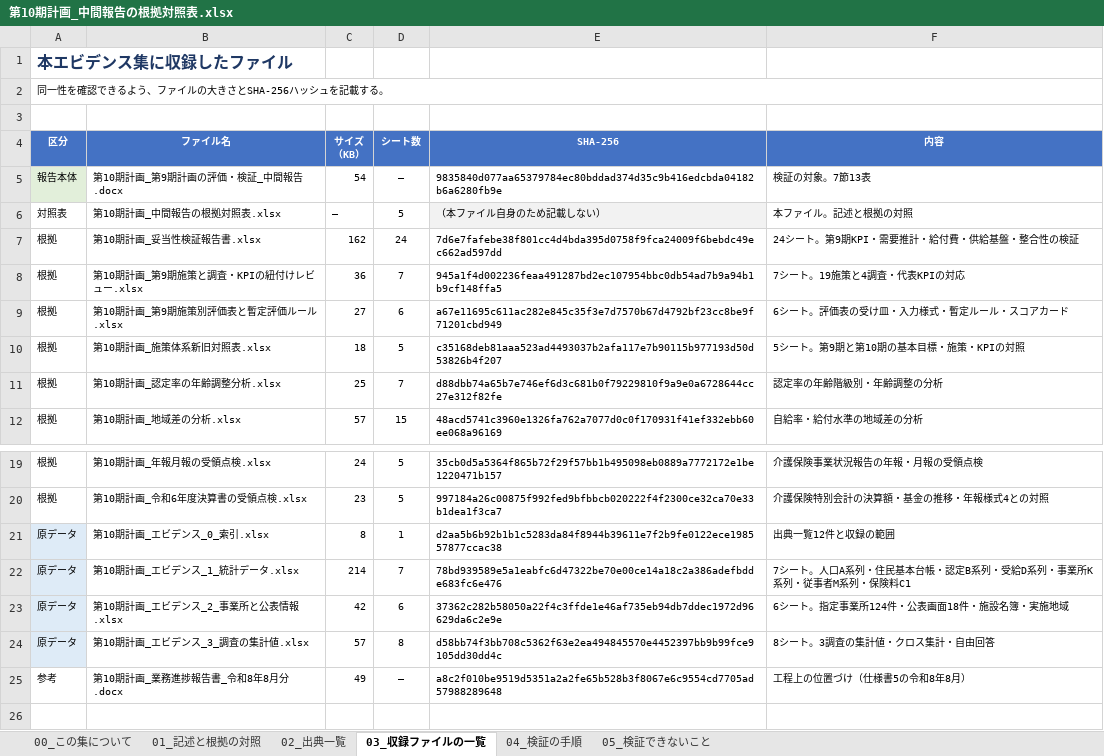
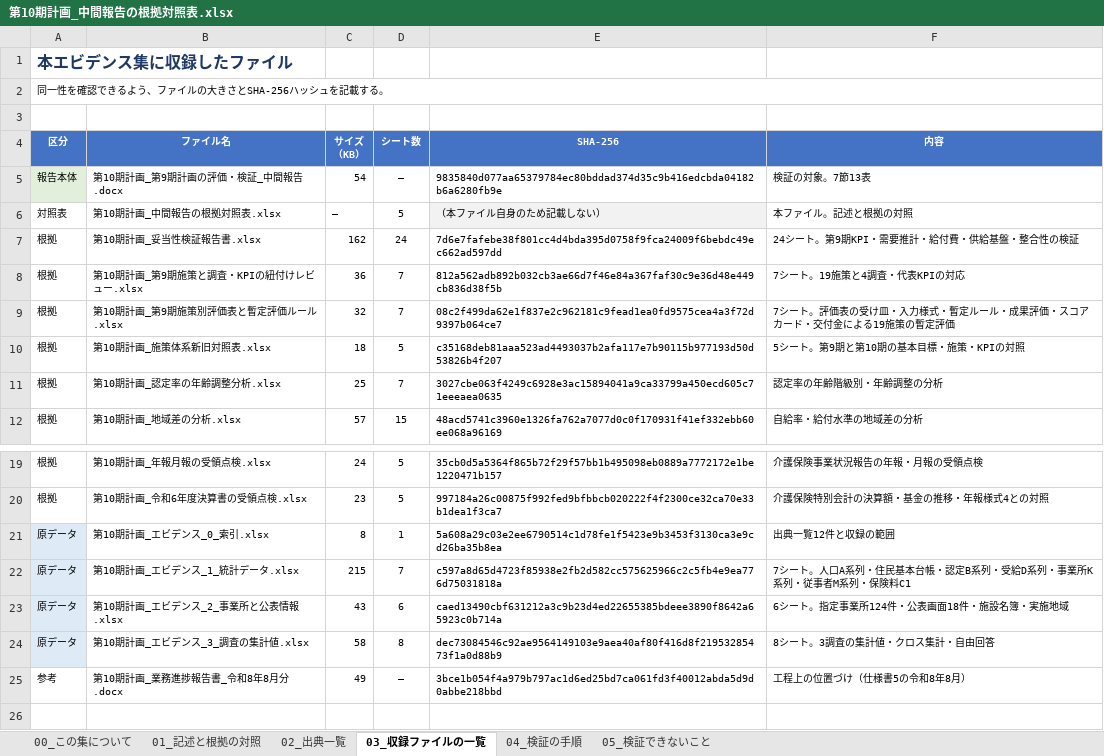
Before and after one commit to ryowakayama-gif/repository, an Excel workbook: output/第10期計画_中間報告の根拠対照表.xlsx, sheet 03_収録ファイルの一覧, drawn as a sheet; only a part is shown, gaps mark what is left out; values as stored, in another font and other column widths than the file's, no borders; the diff names each change by its address in the sheet, - before the commit and + after, or states it on an @@ line.

```diff
--- a/output/第10期計画_中間報告の根拠対照表.xlsx (sheet 03_収録ファイルの一覧)
+++ b/output/第10期計画_中間報告の根拠対照表.xlsx (sheet 03_収録ファイルの一覧)
-E8 (SHA-256): 945a1f4d002236feaa491287bd2ec107954bbc0db54ad7b9a94b1b9cf148ffa5
+E8 (SHA-256): 812a562adb892b032cb3ae66d7f46e84a367faf30c9e36d48e449cb836d38f5b
-C9 (サイズ （KB）): 27
+C9 (サイズ （KB）): 32
-D9 (シート数): 6
+D9 (シート数): 7
-E9 (SHA-256): a67e11695c611ac282e845c35f3e7d7570b67d4792bf23cc8be9f71201cbd949
+E9 (SHA-256): 08c2f499da62e1f837e2c962181c9fead1ea0fd9575cea4a3f72d9397b064ce7
-F9 (内容): 6シート。評価表の受け皿・入力様式・暫定ルール・スコアカード
+F9 (内容): 7シート。評価表の受け皿・入力様式・暫定ルール・成果評価・スコアカード・交付金による19施策の暫定評価
-E11 (SHA-256): d88dbb74a65b7e746ef6d3c681b0f79229810f9a9e0a6728644cc27e312f82fe
+E11 (SHA-256): 3027cbe063f4249c6928e3ac15894041a9ca33799a450ecd605c71eeeaea0635
-E21 (SHA-256): d2aa5b6b92b1b1c5283da84f8944b39611e7f2b9fe0122ece198557877ccac38
+E21 (SHA-256): 5a608a29c03e2ee6790514c1d78fe1f5423e9b3453f3130ca3e9cd26ba35b8ea
-C22 (サイズ （KB）): 214
+C22 (サイズ （KB）): 215
-E22 (SHA-256): 78bd939589e5a1eabfc6d47322be70e00ce14a18c2a386adefbdde683fc6e476
+E22 (SHA-256): c597a8d65d4723f85938e2fb2d582cc575625966c2c5fb4e9ea776d75031818a
-C23 (サイズ （KB）): 42
+C23 (サイズ （KB）): 43
-E23 (SHA-256): 37362c282b58050a22f4c3ffde1e46af735eb94db7ddec1972d96629da6c2e9e
+E23 (SHA-256): caed13490cbf631212a3c9b23d4ed22655385bdeee3890f8642a65923c0b714a
-C24 (サイズ （KB）): 57
+C24 (サイズ （KB）): 58
-E24 (SHA-256): d58bb74f3bb708c5362f63e2ea494845570e4452397bb9b99fce9105dd30dd4c
+E24 (SHA-256): dec73084546c92ae9564149103e9aea40af80f416d8f21953285473f1a0d88b9
-E25 (SHA-256): a8c2f010be9519d5351a2a2fe65b528b3f8067e6c9554cd7705ad57988289648
+E25 (SHA-256): 3bce1b054f4a979b797ac1d6ed25bd7ca061fd3f40012abda5d9d0abbe218bbd
```
Also changed, not shown: output/第10期計画_成果品一覧.xlsx, output/第10期計画_業務工程管理表.xlsx, 11 other files.
